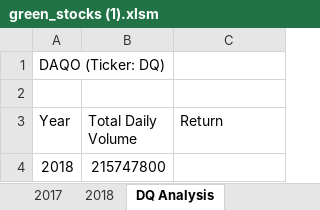
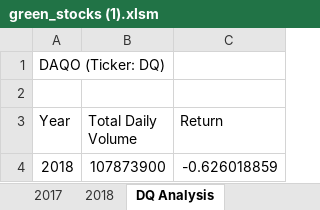
Before and after one commit to HeyItsCoffeee/stock-analysis, an Excel workbook: green_stocks (1).xlsm, sheet DQ Analysis, drawn as a sheet; values as stored, in another font and other column widths than the file's, no borders; the diff names each change by its address in the sheet, - before the commit and + after, or states it on an @@ line.

Commit message:
DQ's Yearly Return

```diff
--- a/green_stocks (1).xlsm (sheet DQ Analysis)
+++ b/green_stocks (1).xlsm (sheet DQ Analysis)
-B4 (Total Daily Volume): 215747800
+B4 (Total Daily Volume): 107873900
-C4 (Return): (empty)
+C4 (Return): -0.626018859
```
